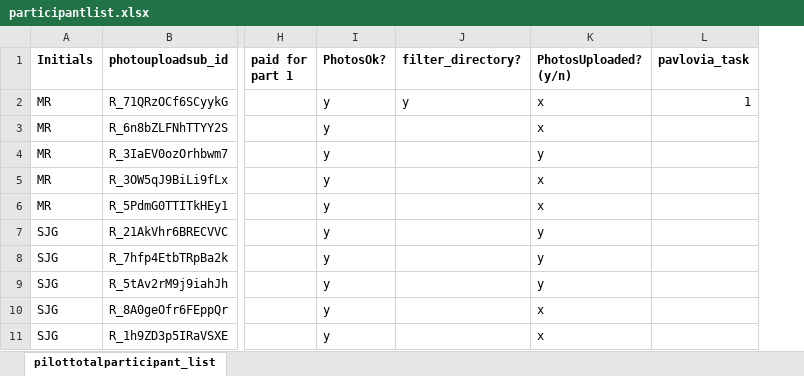
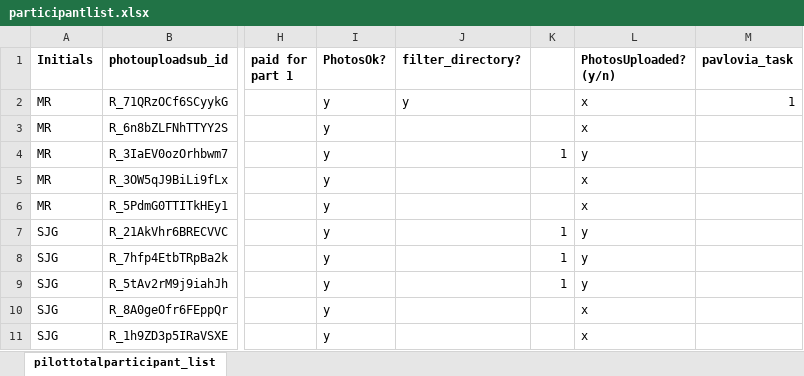
Before and after one commit to fareri-lab/WTP_Rejection_Choice_Pub, an Excel workbook: participantlist.xlsx, sheet pilottotalparticipant_list, drawn as a sheet; only a part is shown, gaps mark what is left out; values as stored, in another font and other column widths than the file's, no borders; the diff covers the shown part only; the diff names each change by its address in the sheet, - before the commit and + after, or states it on an @@ line.

```diff
--- a/participantlist.xlsx (sheet pilottotalparticipant_list)
+++ b/participantlist.xlsx (sheet pilottotalparticipant_list)
+column K, rows 4-9: 1 |  |  | 1 | 1 | 1
```
Also changed, not shown: 6 added rows, 1 edited cell and cell formats elsewhere in this sheet, formulas that keep their value, 6 other files.
